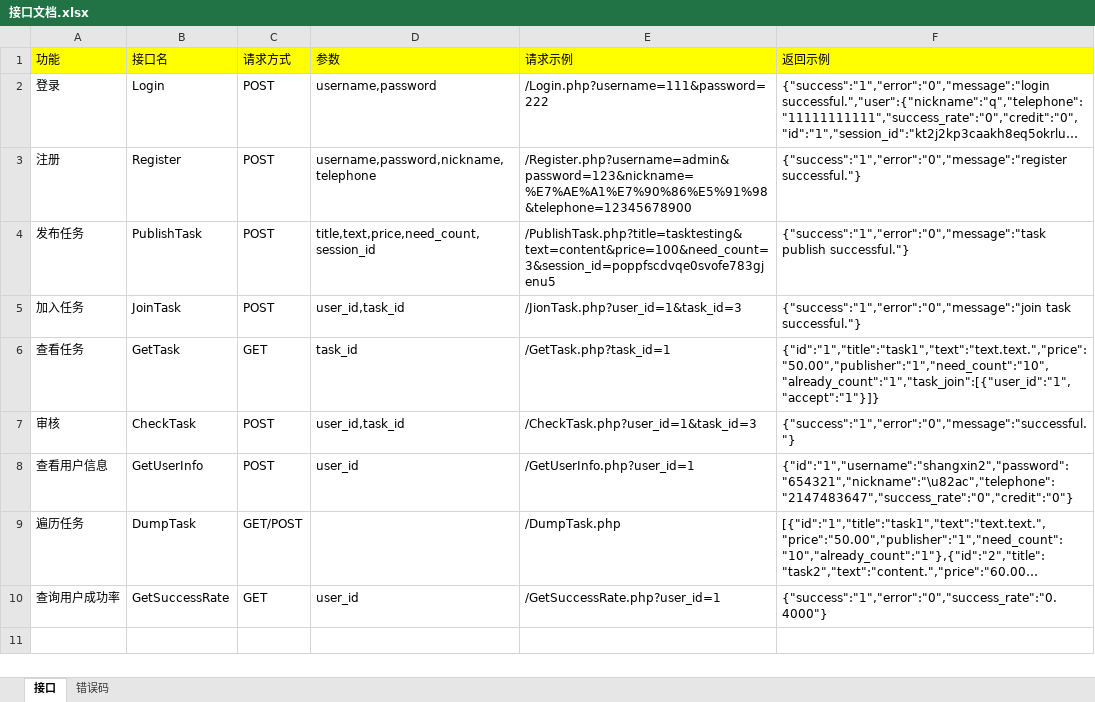
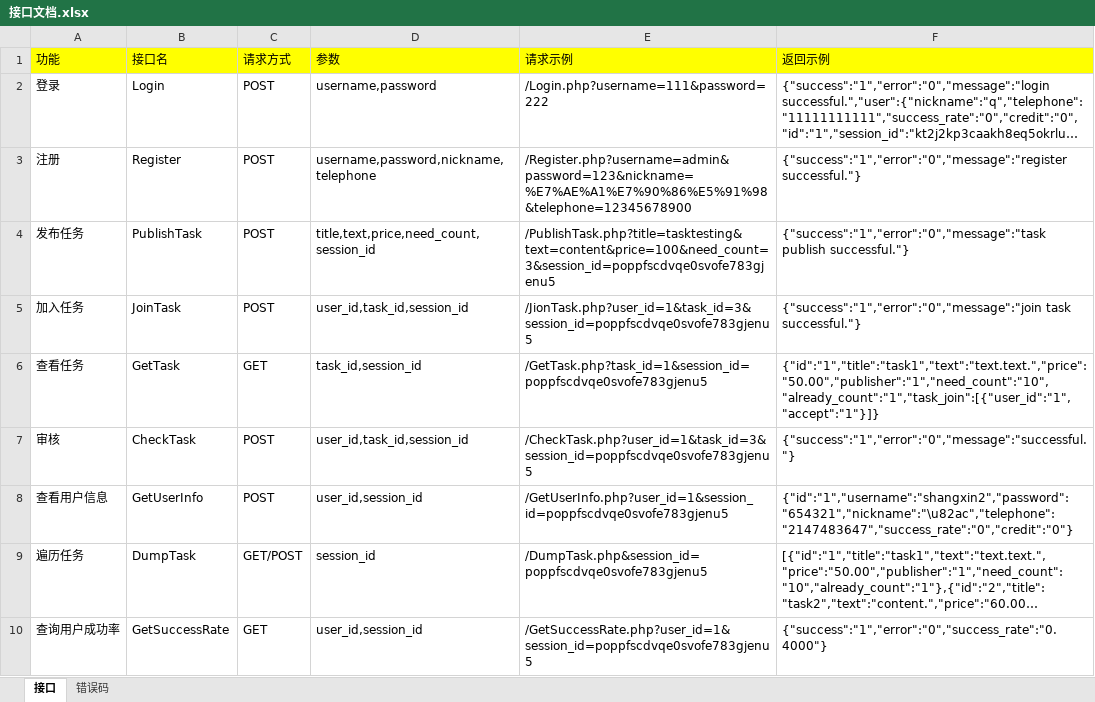
Before and after one commit to YoungSx/Bidding, an Excel workbook: Documents/接口文档.xlsx, sheet 接口, drawn as a sheet; long unchanged cells end in …; values as stored, in another font and other column widths than the file's, no borders; the diff names each change by its address in the sheet, - before the commit and + after, or states it on an @@ line.

```diff
--- a/Documents/接口文档.xlsx (sheet 接口)
+++ b/Documents/接口文档.xlsx (sheet 接口)
-D5 (参数): user_id,task_id
+D5 (参数): user_id,task_id,session_id
-E5 (请求示例): /JionTask.php?user_id=1&task_id=3
+E5 (请求示例): /JionTask.php?user_id=1&task_id=3&session_id=poppfscdvqe0svofe783gjenu5
-D6 (参数): task_id
+D6 (参数): task_id,session_id
-E6 (请求示例): /GetTask.php?task_id=1
+E6 (请求示例): /GetTask.php?task_id=1&session_id=poppfscdvqe0svofe783gjenu5
-D7 (参数): user_id,task_id
+D7 (参数): user_id,task_id,session_id
-E7 (请求示例): /CheckTask.php?user_id=1&task_id=3
+E7 (请求示例): /CheckTask.php?user_id=1&task_id=3&session_id=poppfscdvqe0svofe783gjenu5
-D8 (参数): user_id
+D8 (参数): user_id,session_id
-E8 (请求示例): /GetUserInfo.php?user_id=1
+E8 (请求示例): /GetUserInfo.php?user_id=1&session_id=poppfscdvqe0svofe783gjenu5
-D9 (参数): (empty)
+D9 (参数): session_id
-E9 (请求示例): /DumpTask.php
+E9 (请求示例): /DumpTask.php&session_id=poppfscdvqe0svofe783gjenu5
-D10 (参数): user_id
+D10 (参数): user_id,session_id
-E10 (请求示例): /GetSuccessRate.php?user_id=1
+E10 (请求示例): /GetSuccessRate.php?user_id=1&session_id=poppfscdvqe0svofe783gjenu5
```
Also changed, not shown: 8 other files.
